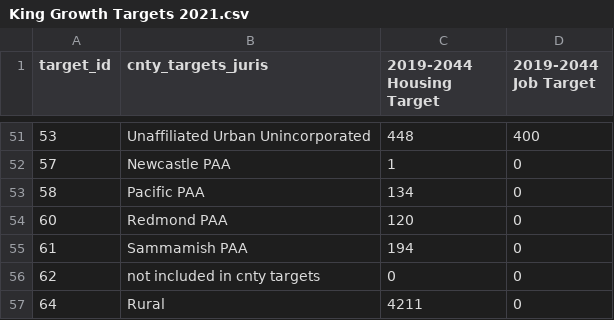
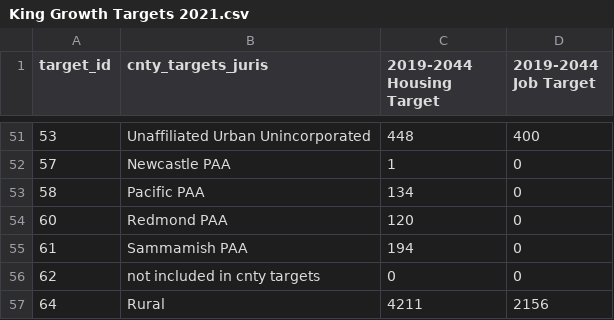
Before and after one commit to psrc/control_totals, a CSV file: examples/legacy_luvit/data/King Growth Targets 2021.csv, drawn as a sheet; only a part is shown, gaps mark what is left out.

Commit message:
work on legacy employment calculations
- getting much closer to matching employment to legacy values, moved the res con calculations to target adjustments where it makes more sense to be

```diff
--- a/examples/legacy_luvit/data/King Growth Targets 2021.csv
+++ b/examples/legacy_luvit/data/King Growth Targets 2021.csv
@@ -56,2 +56,2 @@ target_id,cnty_targets_juris,2019-2044 Housing Target,2019-2044 Job Target
 62,not included in cnty targets,0,0
-64,Rural,4211,0
+64,Rural,4211,2156
```
Also changed, not shown: examples/legacy_luvit/data/Pierce Growth Targets 2021.csv, 10 other files.
